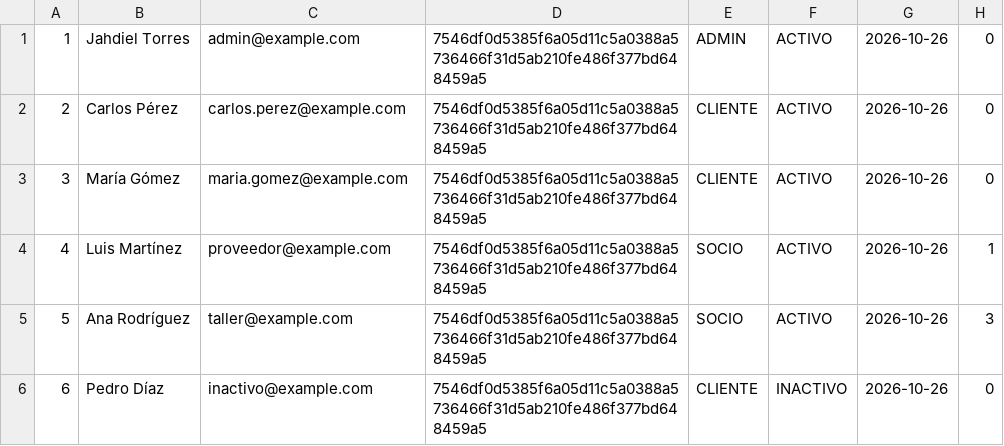
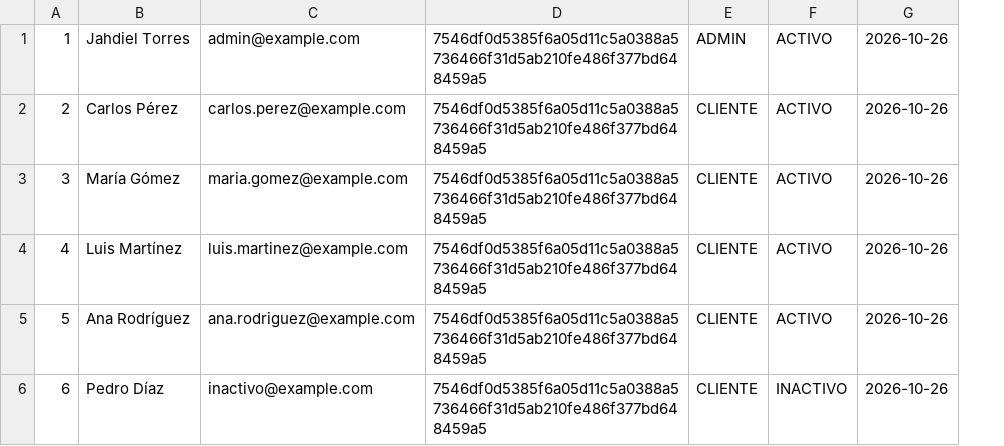
Before and after one commit to jahdieldtorres/Proyecto-Programacion-III, a CSV file: data/users.csv, drawn as a sheet; the diff names each change by its address in the sheet, - before the commit and + after, or states it on an @@ line.

Commit message:
refactor(users): dejar solo los roles ADMIN y CLIENTE

```diff
--- a/data/users.csv
+++ b/data/users.csv
-column H, rows 1-6: 0 | 0 | 0 | 1 | 3 | 0
-C4: proveedor@example.com
+C4: luis.martinez@example.com
-E4:E5: SOCIO
+E4:E5: CLIENTE
-C5: taller@example.com
+C5: ana.rodriguez@example.com
```
Also changed, not shown: 13 other files.
